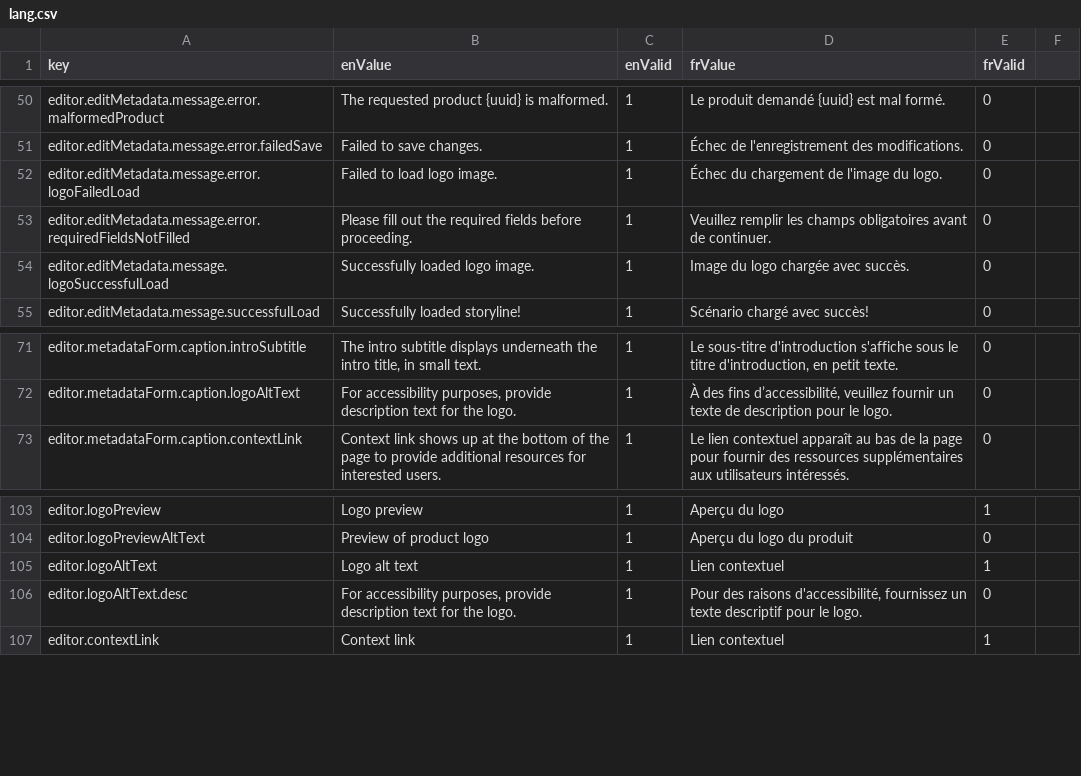
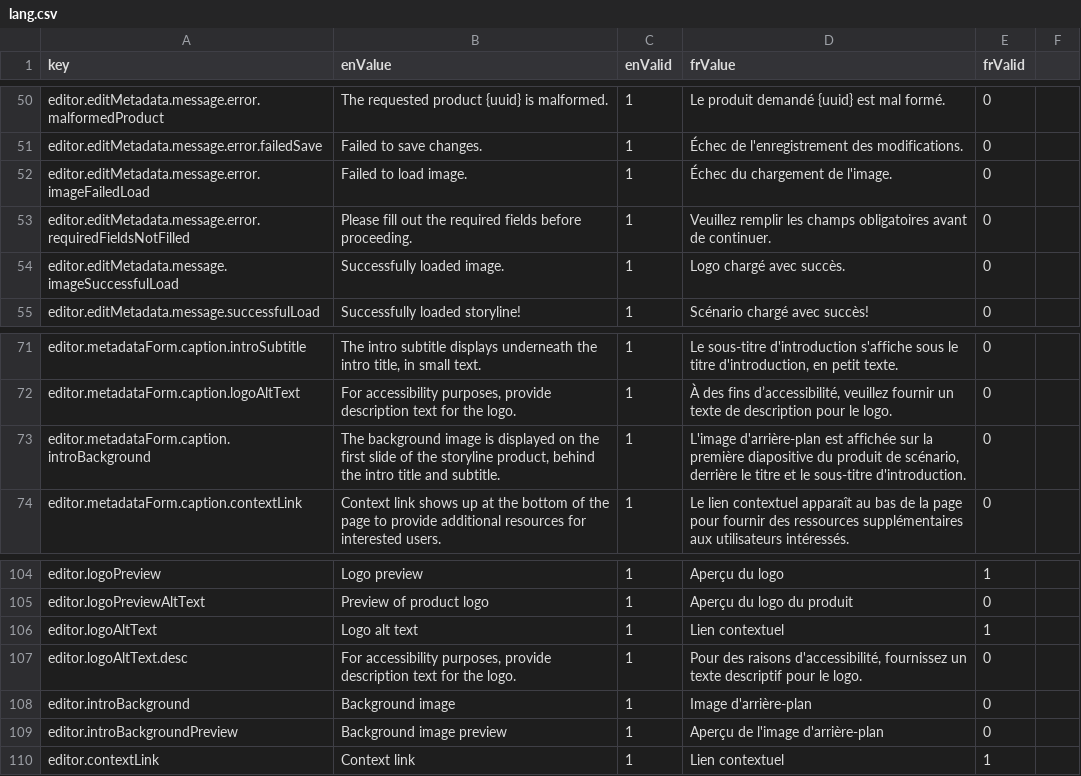
Before and after one commit to ramp4-pcar4/storylines-editor, a CSV file: src/lang/lang.csv, drawn as a sheet; only a part is shown, gaps mark what is left out.

Commit message:
add intro background customization to metadata editor

```diff
--- a/src/lang/lang.csv
+++ b/src/lang/lang.csv
@@ -51,5 +51,5 @@ editor.editMetadata.message.error.malformedProduct,The requested product {uuid}
 editor.editMetadata.message.error.failedSave,Failed to save changes.,1,Échec de l'enregistrement des modifications.,0
-editor.editMetadata.message.error.logoFailedLoad,Failed to load logo image.,1,Échec du chargement de l'image du logo.,0
+editor.editMetadata.message.error.imageFailedLoad,Failed to load image.,1,Échec du chargement de l'image.,0
 editor.editMetadata.message.error.requiredFieldsNotFilled,Please fill out the required fields before proceeding.,1,Veuillez remplir les champs obligatoires avant de continuer.,0
-editor.editMetadata.message.logoSuccessfulLoad,Successfully loaded logo image.,1,Image du logo chargée avec succès.,0
+editor.editMetadata.message.imageSuccessfulLoad,Successfully loaded image.,1,Logo chargé avec succès.,0
 editor.editMetadata.message.successfulLoad,Successfully loaded storyline!,1,Scénario chargé avec succès!,0
@@ -72,2 +72,3 @@ editor.metadataForm.caption.introSubtitle,"The intro subtitle displays underneat
 editor.metadataForm.caption.logoAltText,"For accessibility purposes, provide description text for the logo.",1,"À des fins d’accessibilité, veuillez fournir un texte de description pour le logo.",0
+editor.metadataForm.caption.introBackground,"The background image is displayed on the first slide of the storyline product, behind the intro title and subtitle.",1,"L'image d'arrière-plan est affichée sur la première diapositive du produit de scénario, derrière le titre et le sous-titre d'introduction.",0
 editor.metadataForm.caption.contextLink,"Context link shows up at the bottom of the page to provide additional resources for interested users.",1,"Le lien contextuel apparaît au bas de la page pour fournir des ressources supplémentaires aux utilisateurs intéressés.",0
@@ -106,2 +107,4 @@ editor.logoAltText,Logo alt text,1,Lien contextuel,1
 editor.logoAltText.desc,"For accessibility purposes, provide description text for the logo.",1,"Pour des raisons d'accessibilité, fournissez un texte descriptif pour le logo.",0
+editor.introBackground,Background image,1,Image d'arrière-plan,0
+editor.introBackgroundPreview,Background image preview,1,Aperçu de l'image d'arrière-plan,0
 editor.contextLink,Context link,1,Lien contextuel,1
```
Also changed, not shown: 4 other files.
